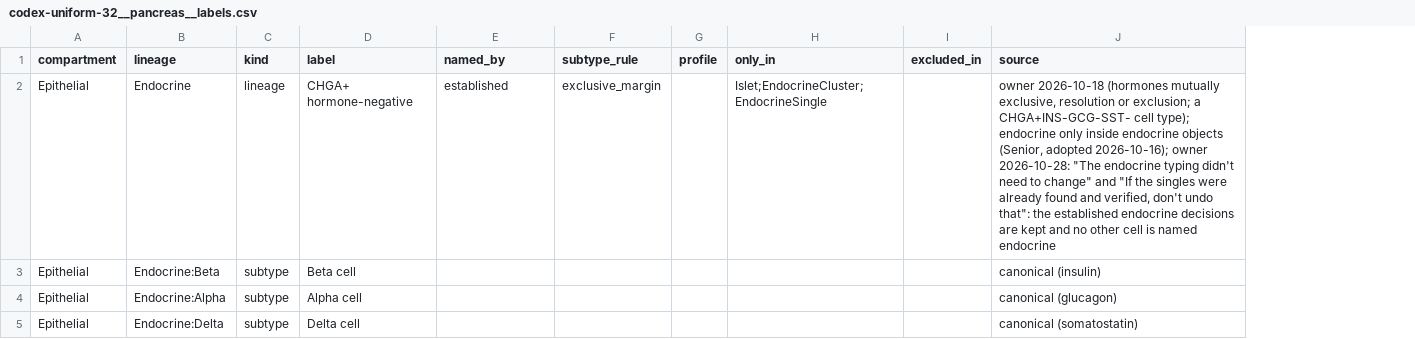
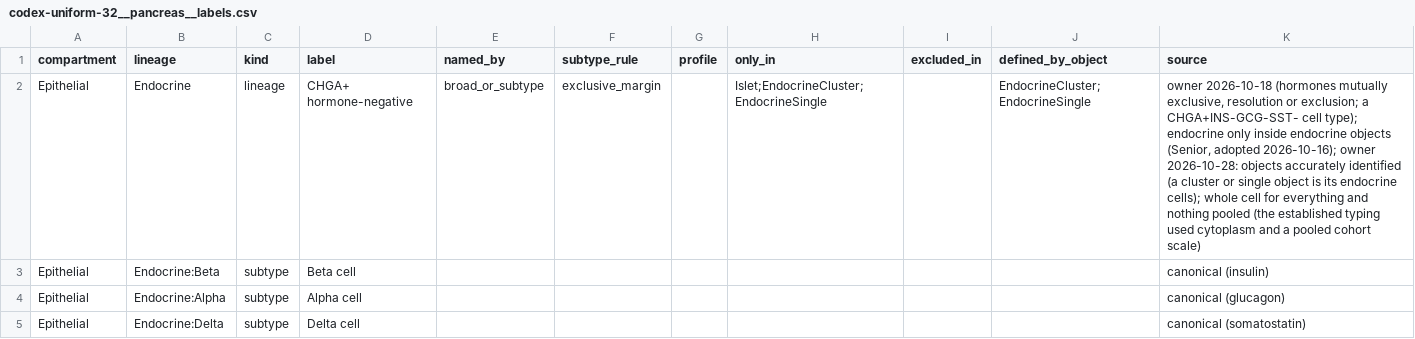
Before and after one commit to smith6jt-cop/Islet-Explorer, a CSV file: scripts/uniform/typing/registry/codex-uniform-32__pancreas__labels.csv, drawn as a sheet; only a part is shown; addresses are those after the commit; the diff covers the shown part only; the diff names each change by its address in the sheet, - before the commit and + after, or states it on an @@ line.

```diff
--- a/scripts/uniform/typing/registry/codex-uniform-32__pancreas__labels.csv
+++ b/scripts/uniform/typing/registry/codex-uniform-32__pancreas__labels.csv
+column J (defined_by_object), row 2: EndocrineCluster;EndocrineSingle
-E2 (named_by): established
+E2 (named_by): broad_or_subtype
-K2 (source): …owner 2026-10-28: "The endocrine typing didn't need to change" and "If the singles were already found and verified, don't undo that": the established endocrine decisions are kept and no other cell is named endocrine
+K2 (source): …owner 2026-10-28: objects accurately identified (a cluster or single object is its endocrine cells); whole cell for everything and nothing pooled (the established typing used cytoplasm and a pooled cohort scale)
```
Also changed, not shown: 3 added rows elsewhere in this file, scripts/uniform/typing/registry/codex-uniform-32__pancreas.csv, scripts/uniform/typing/registry/codex-uniform-32__pancreas__constants.csv, 5 other files.
